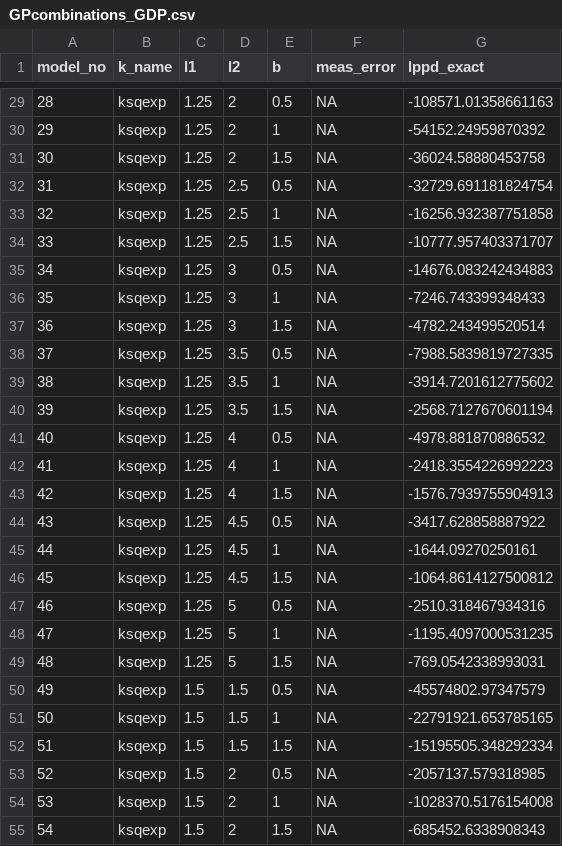
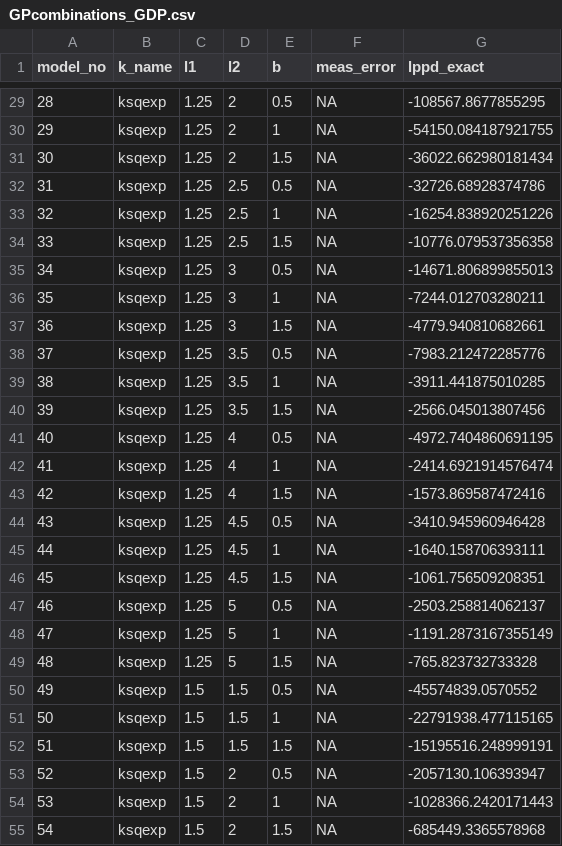
Before and after one commit to phac-modelling-hub/immunity-landscape, a CSV file: results/GPcombinations_GDP.csv, drawn as a sheet; only a part is shown, gaps mark what is left out; the diff covers the shown part only.

```diff
--- a/results/GPcombinations_GDP.csv
+++ b/results/GPcombinations_GDP.csv
@@ -29,27 +29,27 @@ model_no,k_name,l1,l2,b,meas_error,lppd_exact
-28,ksqexp,1.25,2,0.5,NA,-108571.01358661163
-29,ksqexp,1.25,2,1,NA,-54152.24959870392
-30,ksqexp,1.25,2,1.5,NA,-36024.58880453758
-31,ksqexp,1.25,2.5,0.5,NA,-32729.691181824754
-32,ksqexp,1.25,2.5,1,NA,-16256.932387751858
-33,ksqexp,1.25,2.5,1.5,NA,-10777.957403371707
-34,ksqexp,1.25,3,0.5,NA,-14676.083242434883
-35,ksqexp,1.25,3,1,NA,-7246.743399348433
-36,ksqexp,1.25,3,1.5,NA,-4782.243499520514
-37,ksqexp,1.25,3.5,0.5,NA,-7988.5839819727335
-38,ksqexp,1.25,3.5,1,NA,-3914.7201612775602
-39,ksqexp,1.25,3.5,1.5,NA,-2568.7127670601194
-40,ksqexp,1.25,4,0.5,NA,-4978.881870886532
-41,ksqexp,1.25,4,1,NA,-2418.3554226992223
-42,ksqexp,1.25,4,1.5,NA,-1576.7939755904913
-43,ksqexp,1.25,4.5,0.5,NA,-3417.628858887922
-44,ksqexp,1.25,4.5,1,NA,-1644.09270250161
-45,ksqexp,1.25,4.5,1.5,NA,-1064.8614127500812
-46,ksqexp,1.25,5,0.5,NA,-2510.318467934316
-47,ksqexp,1.25,5,1,NA,-1195.4097000531235
-48,ksqexp,1.25,5,1.5,NA,-769.0542338993031
-49,ksqexp,1.5,1.5,0.5,NA,-45574802.97347579
-50,ksqexp,1.5,1.5,1,NA,-22791921.653785165
-51,ksqexp,1.5,1.5,1.5,NA,-15195505.348292334
-52,ksqexp,1.5,2,0.5,NA,-2057137.579318985
-53,ksqexp,1.5,2,1,NA,-1028370.5176154008
-54,ksqexp,1.5,2,1.5,NA,-685452.6338908343
+28,ksqexp,1.25,2,0.5,NA,-108567.8677855295
+29,ksqexp,1.25,2,1,NA,-54150.084187921755
+30,ksqexp,1.25,2,1.5,NA,-36022.662980181434
+31,ksqexp,1.25,2.5,0.5,NA,-32726.68928374786
+32,ksqexp,1.25,2.5,1,NA,-16254.838920251226
+33,ksqexp,1.25,2.5,1.5,NA,-10776.079537356358
+34,ksqexp,1.25,3,0.5,NA,-14671.806899855013
+35,ksqexp,1.25,3,1,NA,-7244.012703280211
+36,ksqexp,1.25,3,1.5,NA,-4779.940810682661
+37,ksqexp,1.25,3.5,0.5,NA,-7983.212472285776
+38,ksqexp,1.25,3.5,1,NA,-3911.441875010285
+39,ksqexp,1.25,3.5,1.5,NA,-2566.045013807456
+40,ksqexp,1.25,4,0.5,NA,-4972.7404860691195
+41,ksqexp,1.25,4,1,NA,-2414.6921914576474
+42,ksqexp,1.25,4,1.5,NA,-1573.869587472416
+43,ksqexp,1.25,4.5,0.5,NA,-3410.945960946428
+44,ksqexp,1.25,4.5,1,NA,-1640.158706393111
+45,ksqexp,1.25,4.5,1.5,NA,-1061.756509208351
+46,ksqexp,1.25,5,0.5,NA,-2503.258814062137
+47,ksqexp,1.25,5,1,NA,-1191.2873167355149
+48,ksqexp,1.25,5,1.5,NA,-765.823732733328
+49,ksqexp,1.5,1.5,0.5,NA,-45574839.0570552
+50,ksqexp,1.5,1.5,1,NA,-22791938.477115165
+51,ksqexp,1.5,1.5,1.5,NA,-15195516.248999191
+52,ksqexp,1.5,2,0.5,NA,-2057130.106393947
+53,ksqexp,1.5,2,1,NA,-1028366.2420171443
+54,ksqexp,1.5,2,1.5,NA,-685449.3365578968
```
Also changed, not shown: 165 edited cells elsewhere in this file, 5 other files.
